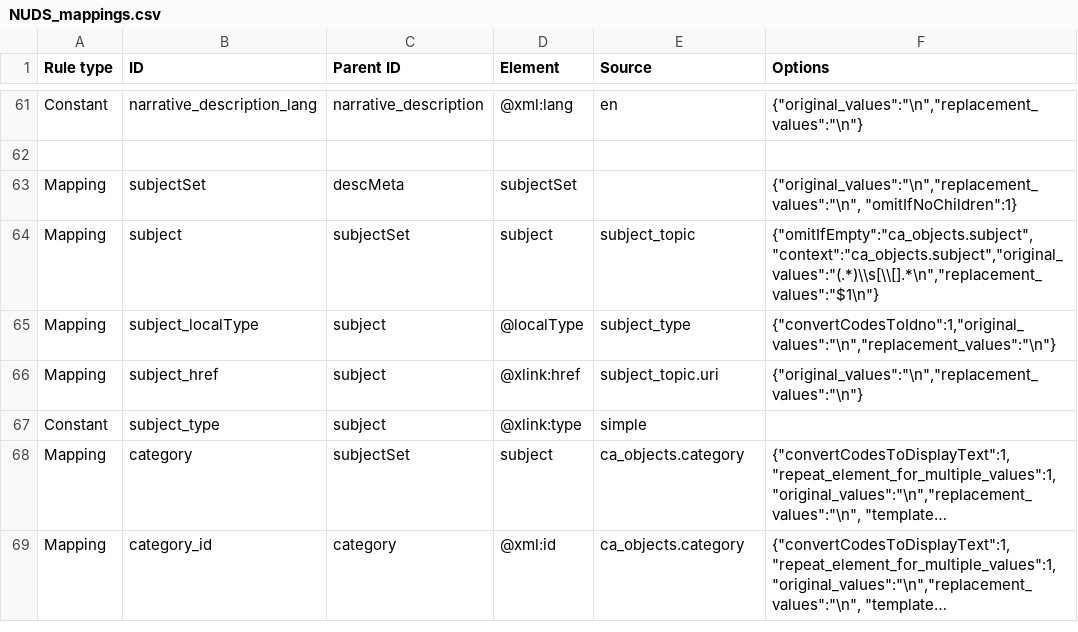
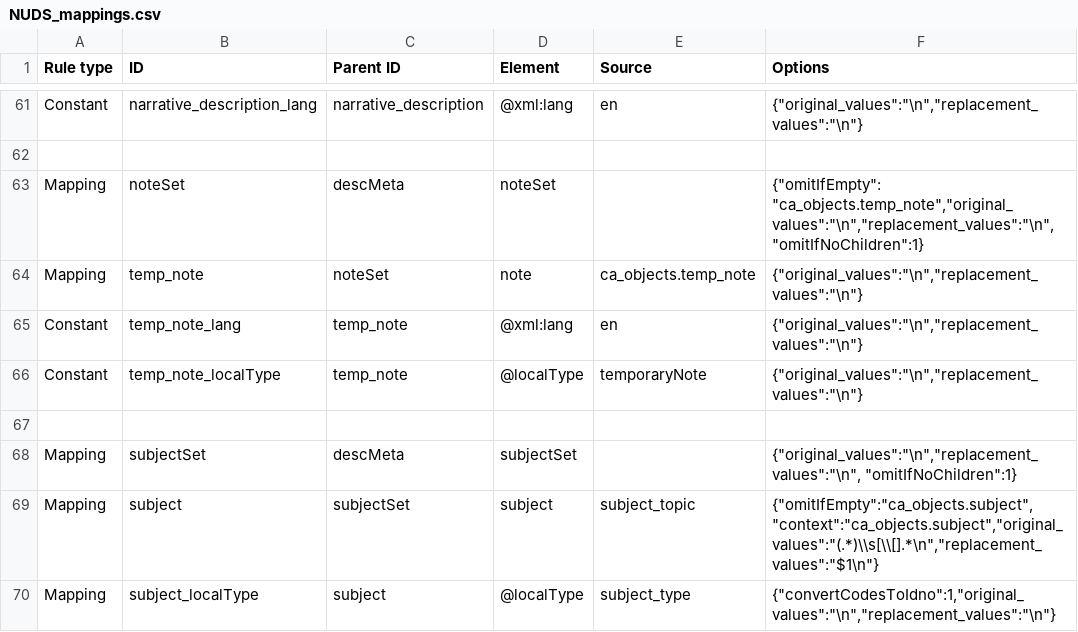
Before and after one commit to AmericanNumismaticSociety/ca-tools, a CSV file: exporters/NUDS_mappings.csv, drawn as a sheet; only a part is shown, gaps mark what is left out; the shorter side is filled out with more unchanged rows; long unchanged cells end in …; the diff names each change by its address in the sheet, - before the commit and + after, or states it on an @@ line.

Commit message:
added temp note for medieval and modern into NUDS XML for indexing

```diff
--- a/exporters/NUDS_mappings.csv
+++ b/exporters/NUDS_mappings.csv
+row 63: Mapping | noteSet | descMeta | noteSet |  | {"omitIfEmpty": "ca_objects.temp_note","original_values":"\n","replacement_values":"\n", "omitIfNoChildren":1}
+row 64: Mapping | temp_note | noteSet | note | ca_objects.temp_note | {"original_values":"\n","replacement_values":"\n"}
+row 65: Constant | temp_note_lang | temp_note | @xml:lang | en | {"original_values":"\n","replacement_values":"\n"}
+row 66: Constant | temp_note_localType | temp_note | @localType | temporaryNote | {"original_values":"\n","replacement_values":"\n"}
+row 67: (empty)
```
